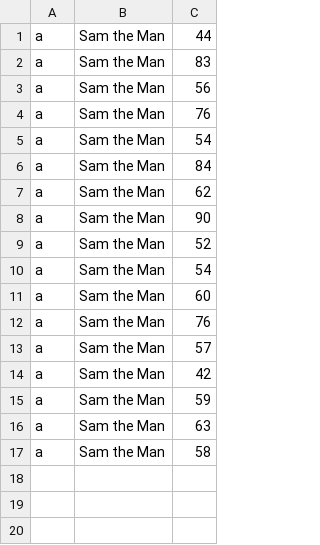
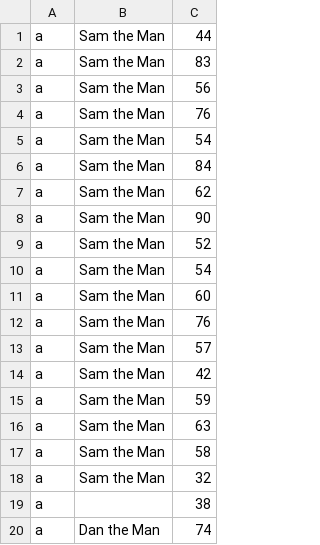
Before and after one commit to slambo511/DiceGame, a CSV file: DiceGame/Winners.csv, drawn as a sheet; the diff names each change by its address in the sheet, - before the commit and + after, or states it on an @@ line.

```diff
--- a/DiceGame/Winners.csv
+++ b/DiceGame/Winners.csv
+row 18: a | Sam the Man | 32
+row 19: a |  | 38
+row 20: a | Dan the Man | 74
```
Also changed, not shown: 1 other file.
